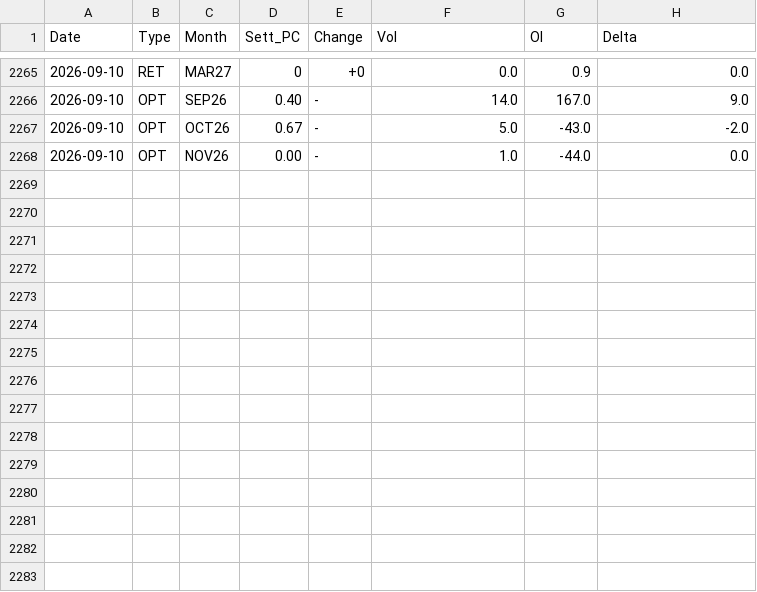
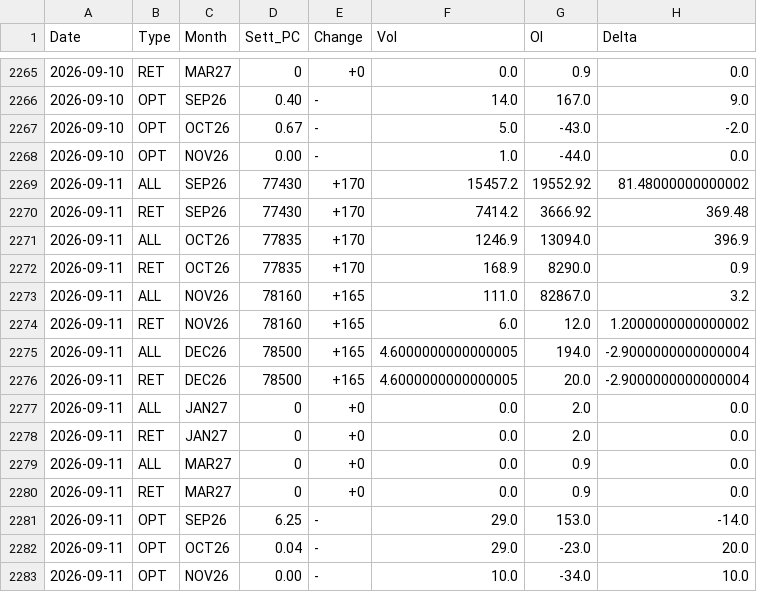
Before and after one commit to jianhuaa/fx-telegram-bot, a CSV file: bitcoin_history.csv, drawn as a sheet; only a part is shown, gaps mark what is left out; the diff names each change by its address in the sheet, - before the commit and + after, or states it on an @@ line.

```diff
--- a/bitcoin_history.csv
+++ b/bitcoin_history.csv
+row 2269: 2026-09-11 | ALL | SEP26 | 77430 | +170 | 15457.2 | 19552.92 | 81.48000000000002
+row 2270: 2026-09-11 | RET | SEP26 | 77430 | +170 | 7414.2 | 3666.92 | 369.48
+row 2271: 2026-09-11 | ALL | OCT26 | 77835 | +170 | 1246.9 | 13094.0 | 396.9
+row 2272: 2026-09-11 | RET | OCT26 | 77835 | +170 | 168.9 | 8290.0 | 0.9
+row 2273: 2026-09-11 | ALL | NOV26 | 78160 | +165 | 111.0 | 82867.0 | 3.2
+row 2274: 2026-09-11 | RET | NOV26 | 78160 | +165 | 6.0 | 12.0 | 1.2000000000000002
+row 2275: 2026-09-11 | ALL | DEC26 | 78500 | +165 | 4.6000000000000005 | 194.0 | -2.9000000000000004
+row 2276: 2026-09-11 | RET | DEC26 | 78500 | +165 | 4.6000000000000005 | 20.0 | -2.9000000000000004
+row 2277: 2026-09-11 | ALL | JAN27 | 0 | +0 | 0.0 | 2.0 | 0.0
+row 2278: 2026-09-11 | RET | JAN27 | 0 | +0 | 0.0 | 2.0 | 0.0
+row 2279: 2026-09-11 | ALL | MAR27 | 0 | +0 | 0.0 | 0.9 | 0.0
+row 2280: 2026-09-11 | RET | MAR27 | 0 | +0 | 0.0 | 0.9 | 0.0
+row 2281: 2026-09-11 | OPT | SEP26 | 6.25 | - | 29.0 | 153.0 | -14.0
+row 2282: 2026-09-11 | OPT | OCT26 | 0.04 | - | 29.0 | -23.0 | 20.0
+row 2283: 2026-09-11 | OPT | NOV26 | 0.00 | - | 10.0 | -34.0 | 10.0
```
Also changed, not shown: nasdaq_history.csv, russell_history.csv, 4 other files.
